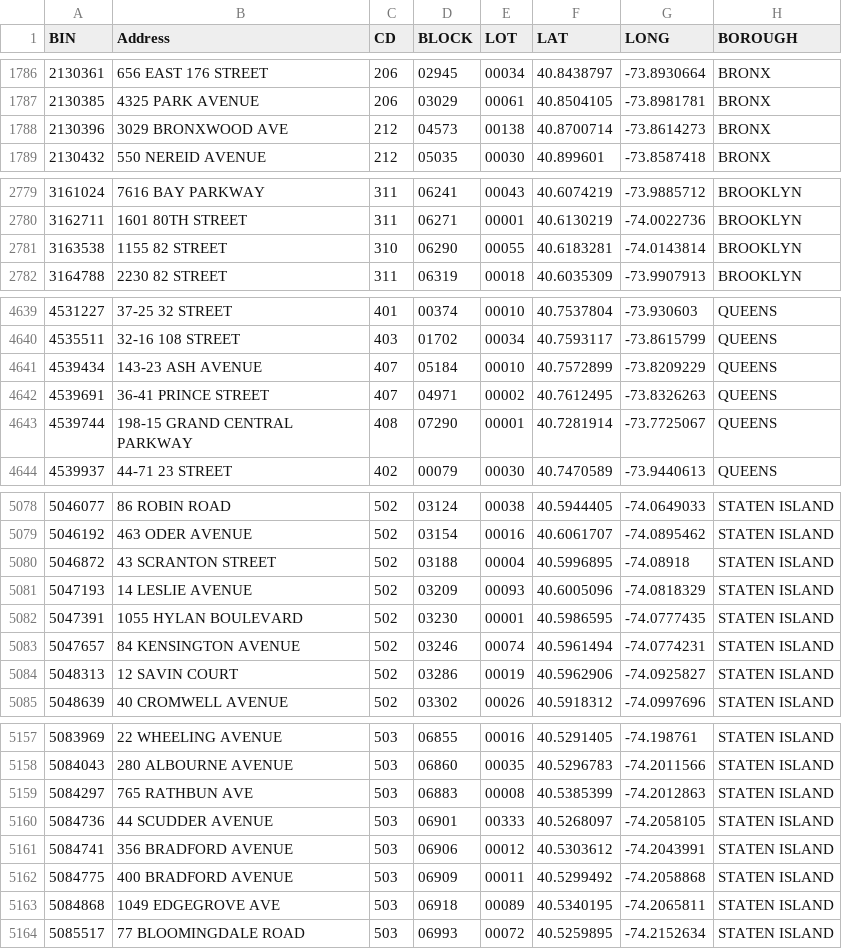
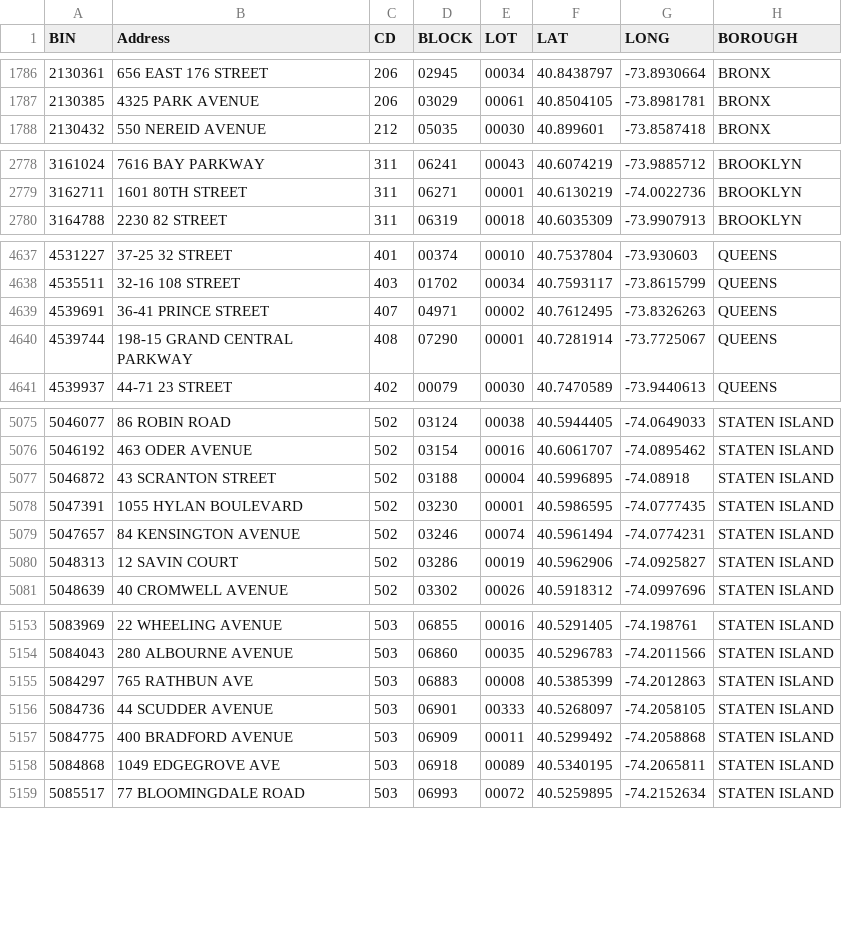
Before and after one commit to NYCDOB/SiteSafety_V2, a CSV file: data/CSC_RouteList.csv, drawn as a sheet; only a part is shown, gaps mark what is left out; the diff covers the shown part only; the diff names each change by its address in the sheet, - before the commit and + after, or states it on an @@ line.

```diff
--- a/data/CSC_RouteList.csv
+++ b/data/CSC_RouteList.csv
-row 1788: 2130396 | 3029 BRONXWOOD AVE | 212 | 04573 | 00138 | 40.8700714 | -73.8614273 | BRONX
-row 2781: 3163538 | 1155 82 STREET | 310 | 06290 | 00055 | 40.6183281 | -74.0143814 | BROOKLYN
-row 4641: 4539434 | 143-23 ASH AVENUE | 407 | 05184 | 00010 | 40.7572899 | -73.8209229 | QUEENS
-row 5081: 5047193 | 14 LESLIE AVENUE | 502 | 03209 | 00093 | 40.6005096 | -74.0818329 | STATEN ISLAND
-row 5161: 5084741 | 356 BRADFORD AVENUE | 503 | 06906 | 00012 | 40.5303612 | -74.2043991 | STATEN ISLAND
```
Also changed, not shown: 1 removed row elsewhere in this file, 1 other file.
